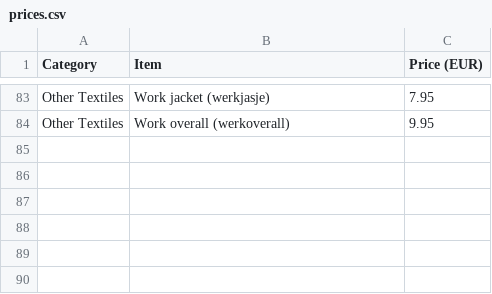
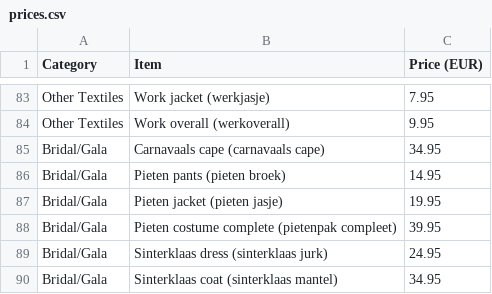
Before and after one commit to johben31/dobbi-cs-tool, a CSV file: knowledge_base/prices.csv, drawn as a sheet; only a part is shown, gaps mark what is left out; the diff names each change by its address in the sheet, - before the commit and + after, or states it on an @@ line.

Commit message:
Add bridal and gala items to prices.csv

```diff
--- a/knowledge_base/prices.csv
+++ b/knowledge_base/prices.csv
+row 85: Bridal/Gala | Carnavaals cape (carnavaals cape) | 34.95
+row 86: Bridal/Gala | Pieten pants (pieten broek) | 14.95
+row 87: Bridal/Gala | Pieten jacket (pieten jasje) | 19.95
+row 88: Bridal/Gala | Pieten costume complete (pietenpak compleet) | 39.95
+row 89: Bridal/Gala | Sinterklaas dress (sinterklaas jurk) | 24.95
+row 90: Bridal/Gala | Sinterklaas coat (sinterklaas mantel) | 34.95
```
